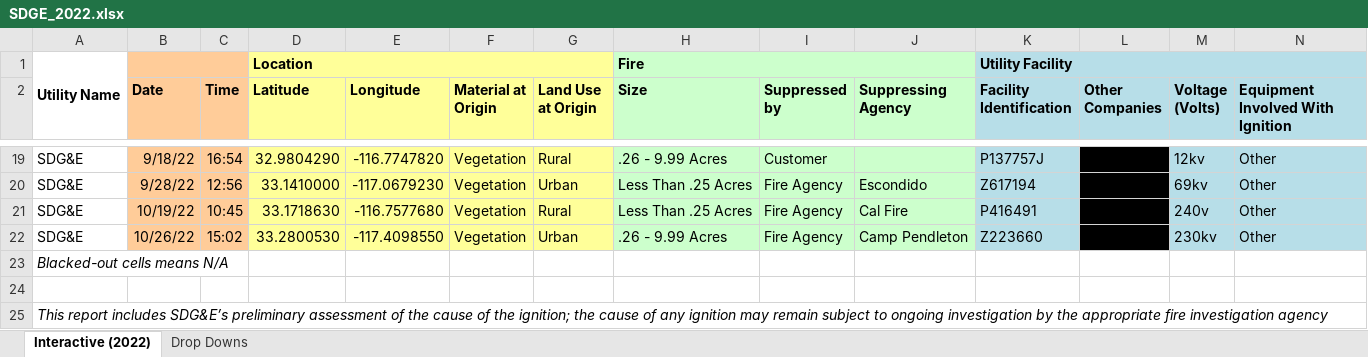
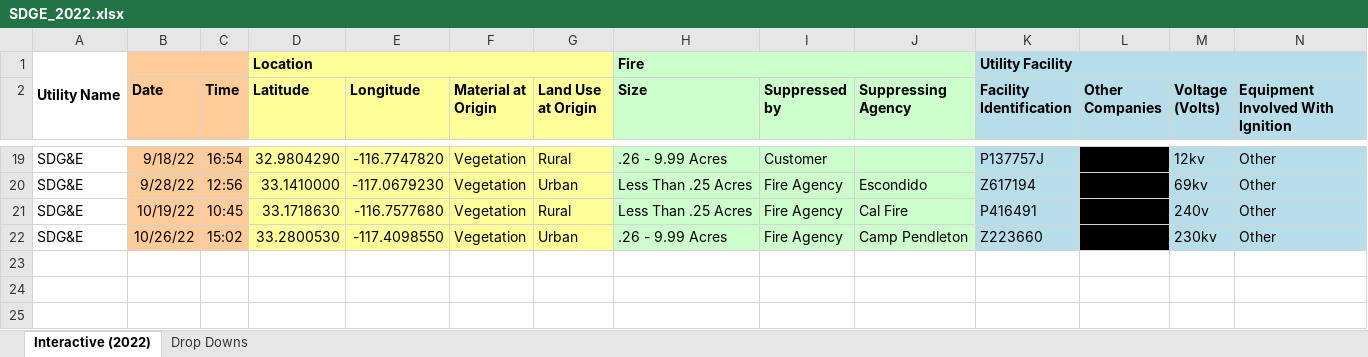
Before and after one commit to 9Dread/Wildfire-Point-Process, an Excel workbook: Data/EventData/SDGE_2022.xlsx, sheet Interactive (2022), drawn as a sheet; only a part is shown, gaps mark what is left out; values as stored, in another font and other column widths than the file's, no borders; conditional formats not drawn; rows hold the shown columns only; the diff names each change by its address in the sheet, - before the commit and + after, or states it on an @@ line.

```diff
--- a/Data/EventData/SDGE_2022.xlsx (sheet Interactive (2022))
+++ b/Data/EventData/SDGE_2022.xlsx (sheet Interactive (2022))
-row 23: Blacked-out cells means N/A
-row 24: (empty)
-row 25: This report includes SDG&E’s preliminary assessment of the cause of the ignition; the cause of any ignition may remain subject to ongoing investigation by the appropriate fire investigation agency
```
Also changed, not shown: Data/EventData/SCE_2021.xlsx, Data/EventData/SCE_2022.xlsx, 20 other files.
